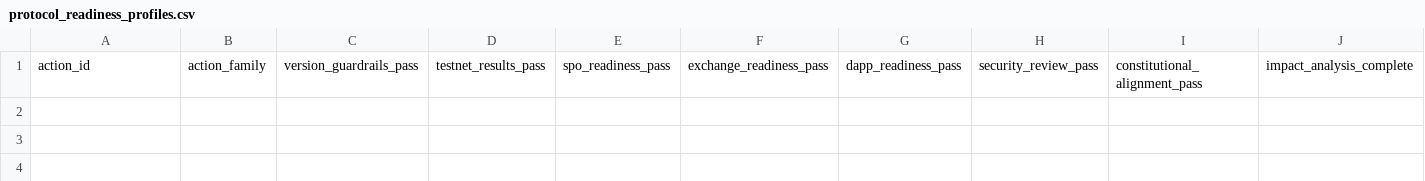
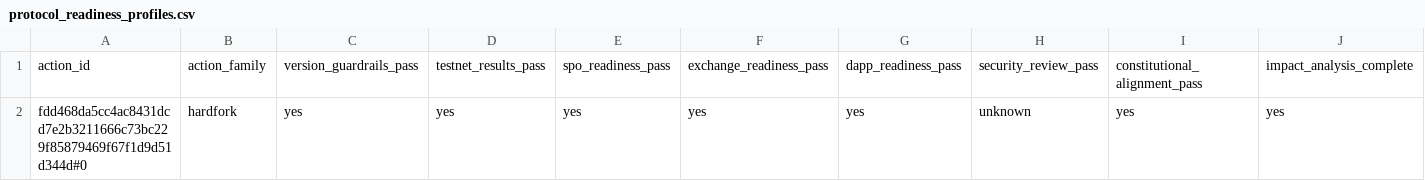
Before and after one commit to BEACNpool/beacn-drep-resources, a CSV file: data/input/governance/decision_support/protocol_readiness_profiles.csv, drawn as a sheet; only a part is shown; rows hold the shown columns only; the diff names each change by its address in the sheet, - before the commit and + after, or states it on an @@ line.

Commit message:
Protocol-readiness evidence for the van Rossem hard fork; purge a hollow source
protocol_readiness_profiles.csv held only a header row. With no readiness evidence at all the engine
could not re-derive its own YES on the highest-consequence action type on Cardano, and fell to
ABSTAIN — a divergence against a vote BEACN had already cast. The gap was BEACN's, not the
proposal's, so it was closed by doing the research rather than by relaxing a gate.

The load-bearing checks were MEASURED AGAINST THE CHAIN, not taken from the proposer:
  * mainnet sits at protocol_major 10; the ask is 11 — the version guardrails provably hold
  * Preview and PreProd are ALREADY running protocol_major 11 on-chain — the fork is executed,
    not merely promised
  * SPO signalling by block production (stake-proportional, so an unbiased estimator of active
    stake) rose 85.71% -> 92.58% across epochs 638-642, clearing the Constitution's 85% bar
  * Constitutional Committee 4 Yes / 0 No; zero SPO "No" votes

security_review_pass is recorded as UNKNOWN, deliberately. The anchor asserts that audits were
undertaken but cites no document, and none could be found. On a hard fork that is the weakest point
in the package, and it is filed as an open question rather than quietly rounded up. Missing evidence
never becomes negative evidence here — but it never becomes positive evidence either.

Also purged: a snapshot whose contents were literally `{}` — an empty GitHub API body, HTTP 200,
pinned as one of seven sources backing "Mithril's price is fair vs market". A 200 is not evidence.

```diff
--- a/data/input/governance/decision_support/protocol_readiness_profiles.csv
+++ b/data/input/governance/decision_support/protocol_readiness_profiles.csv
+row 2: fdd468da5cc4ac8431dcd7e2b3211666c73bc229f85879469f67f1d9d51d344d#0 | hardfork | yes | yes | yes | yes | yes | unknown | yes | yes
```
Also changed, not shown: data/input/governance/anchor_documents_index.csv, data/input/governance/governance_actions_active.csv, 10 other files.
